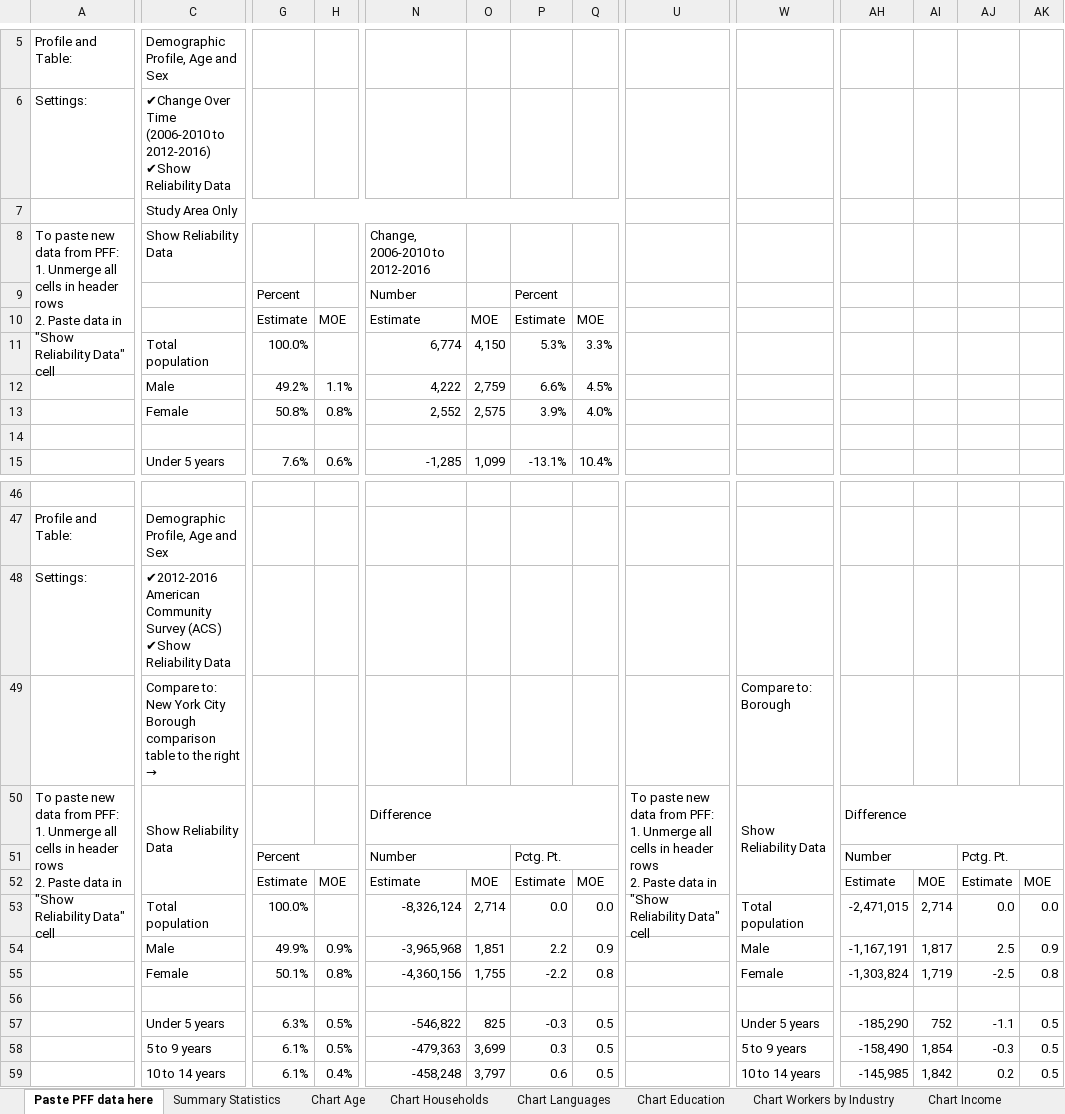
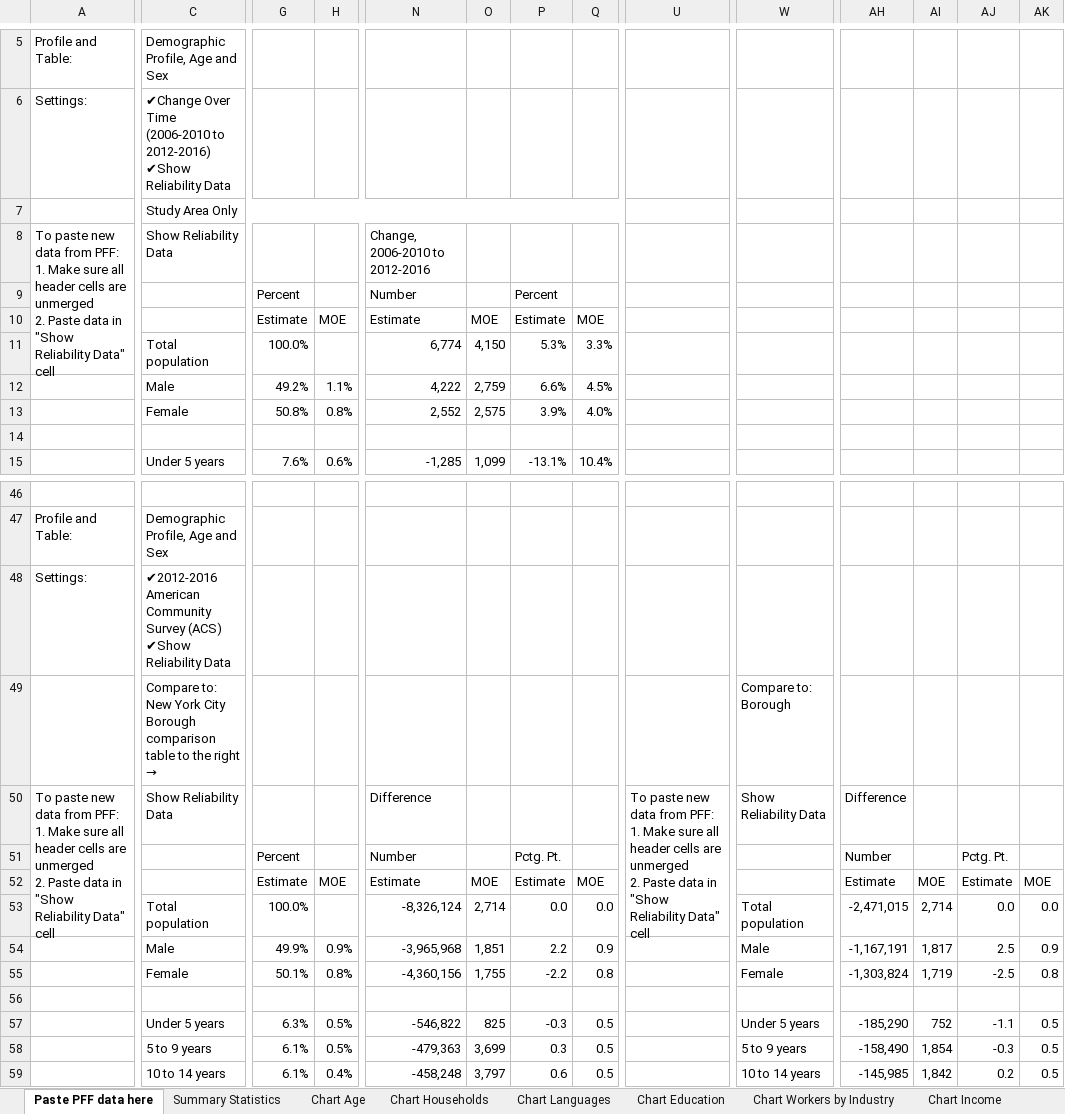
Before and after one commit to NYCPlanning/dcp-guide, an Excel workbook: demographic-profile/docs/demo-profile-worksheet.xlsx, sheet Paste PFF data here, drawn as a sheet; only a part is shown, gaps mark what is left out; values as stored, in another font and other column widths than the file's, no cell formats; charts and pictures not drawn; ↵ is a line break in a cell; the diff covers the shown part only; the diff names each change by its address in the sheet, - before the commit and + after, or states it on an @@ line.

Commit message:
Add files via upload

```diff
--- a/demographic-profile/docs/demo-profile-worksheet.xlsx (sheet Paste PFF data here)
+++ b/demographic-profile/docs/demo-profile-worksheet.xlsx (sheet Paste PFF data here)
-A8: …PFF: ↵ 1. Unmerge all cells in header rows ↵ 2. Paste…
+A8: …PFF: ↵ 1. Make sure all header cells are unmerged ↵ 2. Paste…
-A8:A10 merged
+A8:A11 merged
-A50: …PFF: ↵ 1. Unmerge all cells in header rows ↵ 2. Paste…
+A50: …PFF: ↵ 1. Make sure all header cells are unmerged ↵ 2. Paste…
-A50:A52 merged
+A50:A53 merged
-C50:C52 merged
-N50:Q50 merged
-U50: …PFF: ↵ 1. Unmerge all cells in header rows ↵ 2. Paste…
+U50: …PFF: ↵ 1. Make sure all header cells are unmerged ↵ 2. Paste…
-U50:U52 merged
+U50:U53 merged
-W50:W52 merged
-AH50:AK50 merged
-G51:H51 merged
-N51:O51 merged
-P51:Q51 merged
-AH51:AI51 merged
-AJ51:AK51 merged
```
Also changed, not shown: 11 edited cells and merged cells elsewhere in this sheet, cell formats, charts or pictures.
